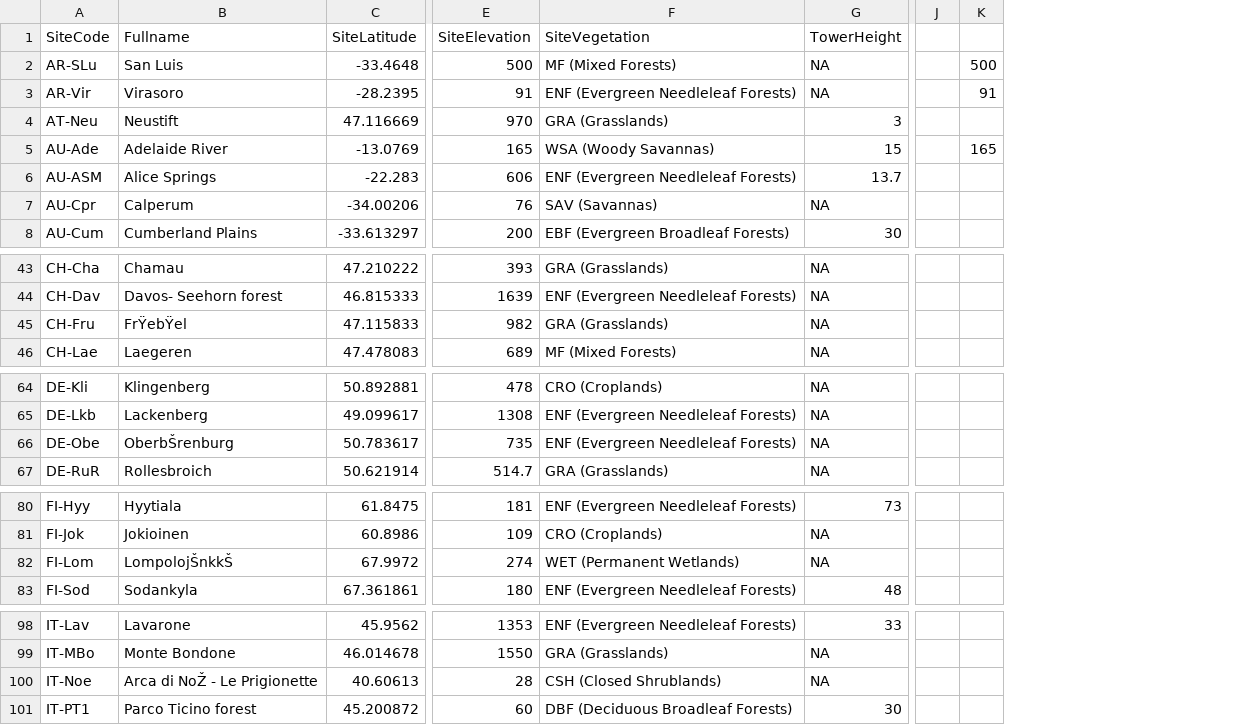
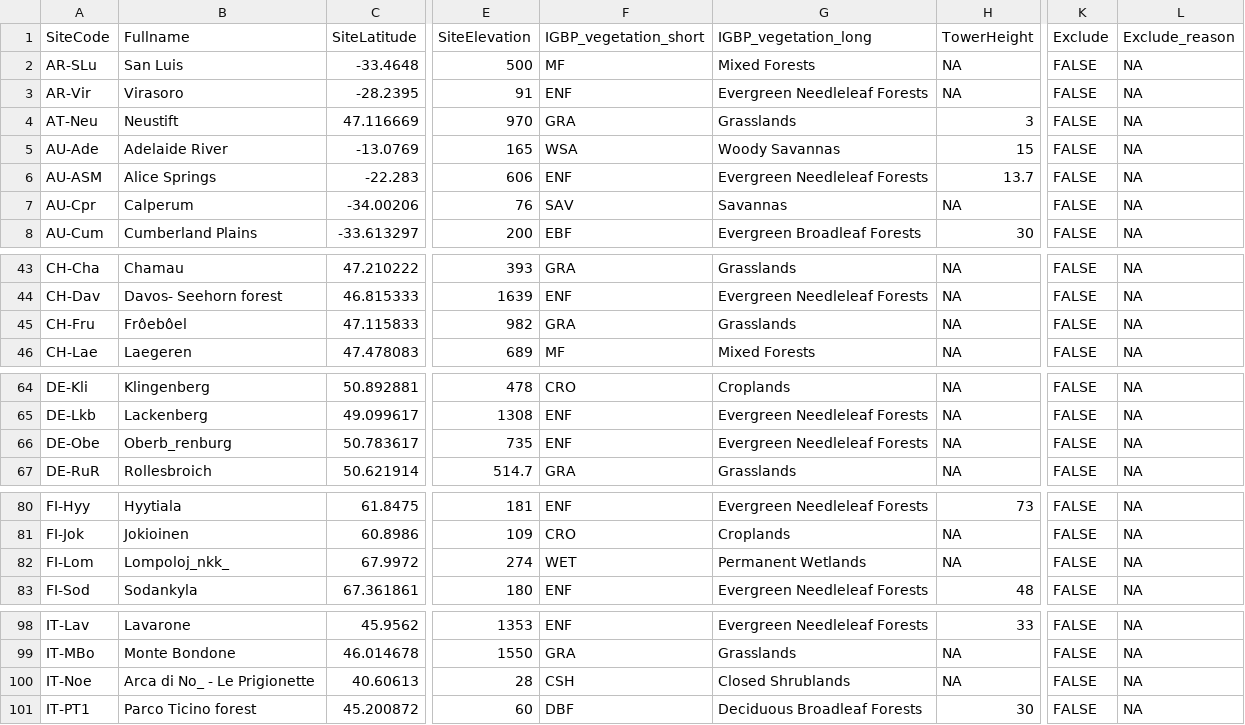
Before and after one commit to aukkola/FluxnetLSM, a CSV file: R/auxiliary_data/Site_info_tier1_only.csv, drawn as a sheet; only a part is shown, gaps mark what is left out; removed rows and columns are numbered as before the commit, all else as after; the diff names each change by its address in the sheet, - before the commit and + after, or states it on an @@ line.

Commit message:
Changes to data read routines. Also updates to auxiliary files

```diff
--- a/R/auxiliary_data/Site_info_tier1_only.csv
+++ b/R/auxiliary_data/Site_info_tier1_only.csv
-column F (SiteVegetation), rows 2-8: MF (Mixed Forests) | ENF (Evergreen Needleleaf Forests) | GRA (Grasslands) | WSA (Woody Savannas) | ENF (Evergreen Needleleaf Forests) | SAV (Savannas) | EBF (Evergreen Broadleaf Forests); rows 43-46: GRA (Grasslands) | ENF (Evergreen Needleleaf Forests) | GRA (Grasslands) | MF (Mixed Forests); rows 64-67: CRO (Croplands) | ENF (Evergreen Needleleaf Forests) | ENF (Evergreen Needleleaf Forests) | GRA (Grasslands); rows 80-83: ENF (Evergreen Needleleaf Forests) | CRO (Croplands) | WET (Permanent Wetlands) | ENF (Evergreen Needleleaf Forests); rows 98-101: ENF (Evergreen Needleleaf Forests) | GRA (Grasslands) | CSH (Closed Shrublands) | DBF (Deciduous Broadleaf Forests)
+column F (IGBP_vegetation_short), rows 2-8: MF | ENF | GRA | WSA | ENF | SAV | EBF; rows 43-46: GRA | ENF | GRA | MF; rows 64-67: CRO | ENF | ENF | GRA; rows 80-83: ENF | CRO | WET | ENF; rows 98-101: ENF | GRA | CSH | DBF
+column G (IGBP_vegetation_long), rows 2-8: Mixed Forests | Evergreen Needleleaf Forests | Grasslands | Woody Savannas | Evergreen Needleleaf Forests | Savannas | Evergreen Broadleaf Forests; rows 43-46: Grasslands | Evergreen Needleleaf Forests | Grasslands | Mixed Forests; rows 64-67: Croplands | Evergreen Needleleaf Forests | Evergreen Needleleaf Forests | Grasslands; rows 80-83: Evergreen Needleleaf Forests | Croplands | Permanent Wetlands | Evergreen Needleleaf Forests; rows 98-101: Evergreen Needleleaf Forests | Grasslands | Closed Shrublands | Deciduous Broadleaf Forests
-column J, empty
-column K, rows 2-5: 500 | 91 |  | 165
+column K (Exclude), rows 2-8: all FALSE; rows 43-46: all FALSE; rows 64-67: all FALSE; rows 80-83: all FALSE; rows 98-101: all FALSE
+column L (Exclude_reason), rows 2-8: all NA; rows 43-46: all NA; rows 64-67: all NA; rows 80-83: all NA; rows 98-101: all NA
-B45 (Fullname): FrŸebŸel
+B45 (Fullname): Frôebôel
-B66 (Fullname): OberbŠrenburg
+B66 (Fullname): Oberb_renburg
-B82 (Fullname): LompolojŠnkkŠ
+B82 (Fullname): Lompoloj_nkk_
-B100 (Fullname): Arca di NoŽ - Le Prigionette
+B100 (Fullname): Arca di No_ - Le Prigionette
```
Also changed, not shown: R/auxiliary_data/variables.csv, 4 other files.
